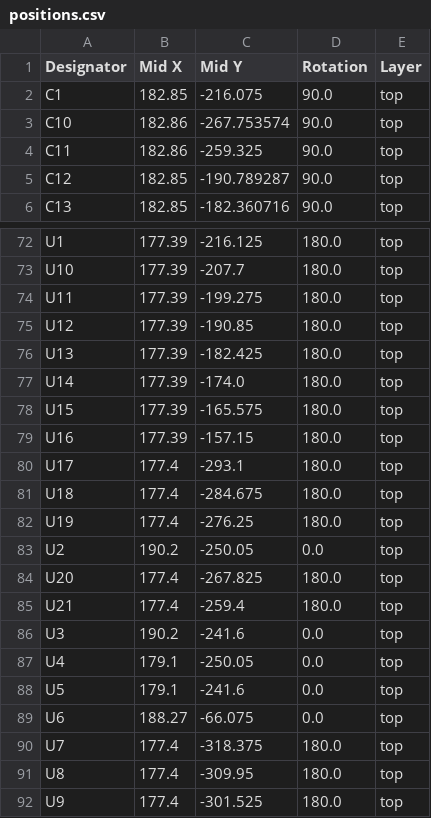
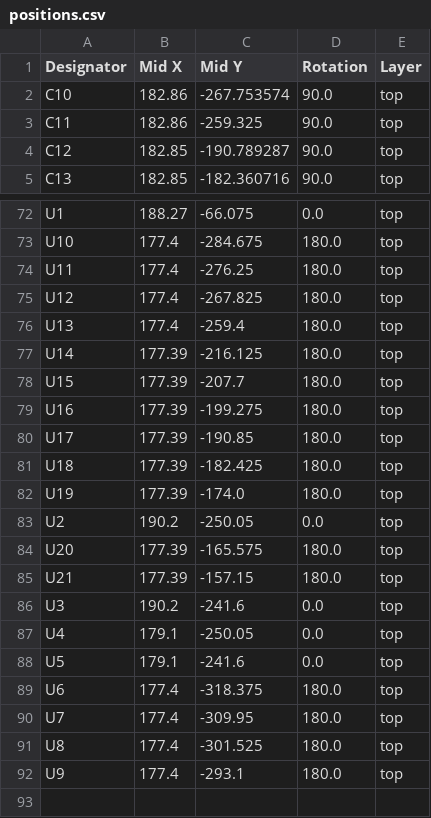
Before and after one commit to kantholz44mm/cpu, a CSV file: hardware/alu_motherboard/production/positions.csv, drawn as a sheet; only a part is shown, gaps mark what is left out; removed rows and columns are numbered as before the commit, all else as after; the diff covers the shown part only; the diff names each change by its address in the sheet, - before the commit and + after, or states it on an @@ line.

```diff
--- a/hardware/alu_motherboard/production/positions.csv
+++ b/hardware/alu_motherboard/production/positions.csv
-row 2: C1 | 182.85 | -216.075 | 90.0 | top
-B72 (Mid X): 177.39
+B72 (Mid X): 188.27
-C72 (Mid Y): -216.125
+C72 (Mid Y): -66.075
-D72 (Rotation): 180.0
+D72 (Rotation): 0.0
-B73:B76 (Mid X): 177.39
+B73:B76 (Mid X): 177.4
-C73 (Mid Y): -207.7
+C73 (Mid Y): -284.675
-C74 (Mid Y): -199.275
+C74 (Mid Y): -276.25
-C75 (Mid Y): -190.85
+C75 (Mid Y): -267.825
-C76 (Mid Y): -182.425
+C76 (Mid Y): -259.4
-C77 (Mid Y): -174.0
+C77 (Mid Y): -216.125
-C78 (Mid Y): -165.575
+C78 (Mid Y): -207.7
-C79 (Mid Y): -157.15
+C79 (Mid Y): -199.275
-B80:B82 (Mid X): 177.4
+B80:B82 (Mid X): 177.39
-C80 (Mid Y): -293.1
+C80 (Mid Y): -190.85
-C81 (Mid Y): -284.675
+C81 (Mid Y): -182.425
-C82 (Mid Y): -276.25
+C82 (Mid Y): -174.0
-B84:B85 (Mid X): 177.4
+B84:B85 (Mid X): 177.39
-C84 (Mid Y): -267.825
+C84 (Mid Y): -165.575
-C85 (Mid Y): -259.4
+C85 (Mid Y): -157.15
-B89 (Mid X): 188.27
+B89 (Mid X): 177.4
-C89 (Mid Y): -66.075
+C89 (Mid Y): -318.375
-D89 (Rotation): 0.0
+D89 (Rotation): 180.0
-C90 (Mid Y): -318.375
+C90 (Mid Y): -309.95
-C91 (Mid Y): -309.95
+C91 (Mid Y): -301.525
-C92 (Mid Y): -301.525
+C92 (Mid Y): -293.1
```
Also changed, not shown: 7 added rows, 6 removed rows and 93 edited cells elsewhere in this file, hardware/alu_bitops/production/bom.csv, hardware/alu_bitops/production/positions.csv, 24 other files.
